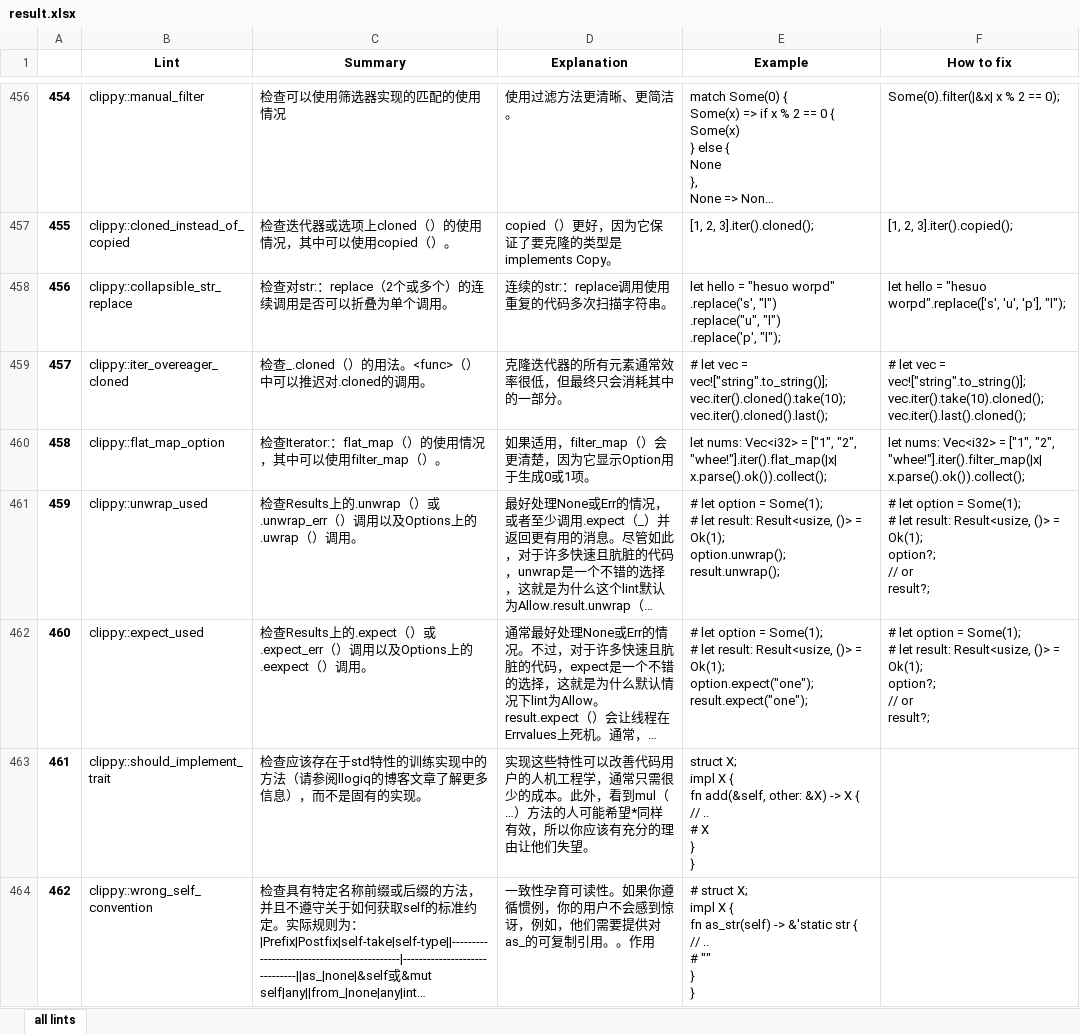
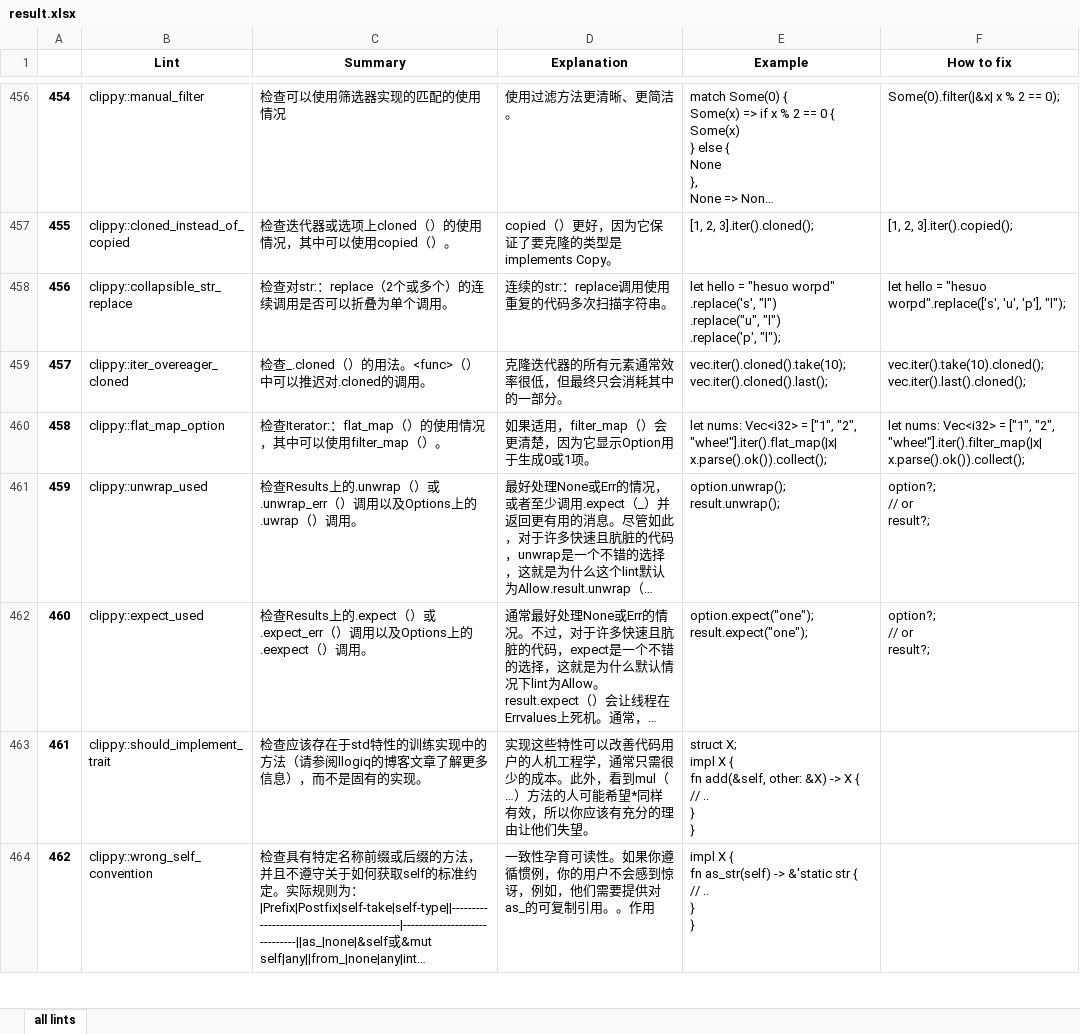
Before and after one commit to J-ZhengLi/lint-info-extractor, an Excel workbook: result.xlsx, sheet all lints, drawn as a sheet; only a part is shown, gaps mark what is left out; long unchanged cells end in …; values as stored, in another font and other column widths than the file's, no borders; ↵ is a line break in a cell; the diff covers the shown part only; the diff names each change by its address in the sheet, - before the commit and + after, or states it on an @@ line.

Commit message:
remove line starts with "#" in lint examples

```diff
--- a/result.xlsx (sheet all lints)
+++ b/result.xlsx (sheet all lints)
-E459 (Example): # let vec = vec!["string".to_string()]; ↵ vec.iter().cloned().take(10); ↵ vec.iter().cloned().last();
+E459 (Example): vec.iter().cloned().take(10); ↵ vec.iter().cloned().last();
-F459 (How to fix): # let vec = vec!["string".to_string()]; ↵ vec.iter().take(10).cloned(); ↵ vec.iter().last().cloned();
+F459 (How to fix): vec.iter().take(10).cloned(); ↵ vec.iter().last().cloned();
-E461 (Example): # let option = Some(1); ↵ # let result: Result<usize, ()> = Ok(1); ↵ option.unwrap(); ↵ result.unwrap();
+E461 (Example): option.unwrap(); ↵ result.unwrap();
-F461:F462 (How to fix): # let option = Some(1); ↵ # let result: Result<usize, ()> = Ok(1); ↵ option?; ↵ //…
+F461:F462 (How to fix): option?; ↵ //…
-E462 (Example): # let option = Some(1); ↵ # let result: Result<usize, ()> = Ok(1); ↵ option.expect("one"); ↵ result.expect("one");
+E462 (Example): option.expect("one"); ↵ result.expect("one");
-E463 (Example): …// .. ↵ # X ↵ } ↵ }
+E463 (Example): …// .. ↵ } ↵ }
-E464 (Example): # struct X; ↵ impl X { ↵ fn as_str(self) -> &'static str { ↵ // .. ↵ # "" ↵ } ↵ }
+E464 (Example): impl X { ↵ fn as_str(self) -> &'static str { ↵ // .. ↵ } ↵ }
```
Also changed, not shown: 454 edited cells elsewhere in this sheet, 1 other file.
